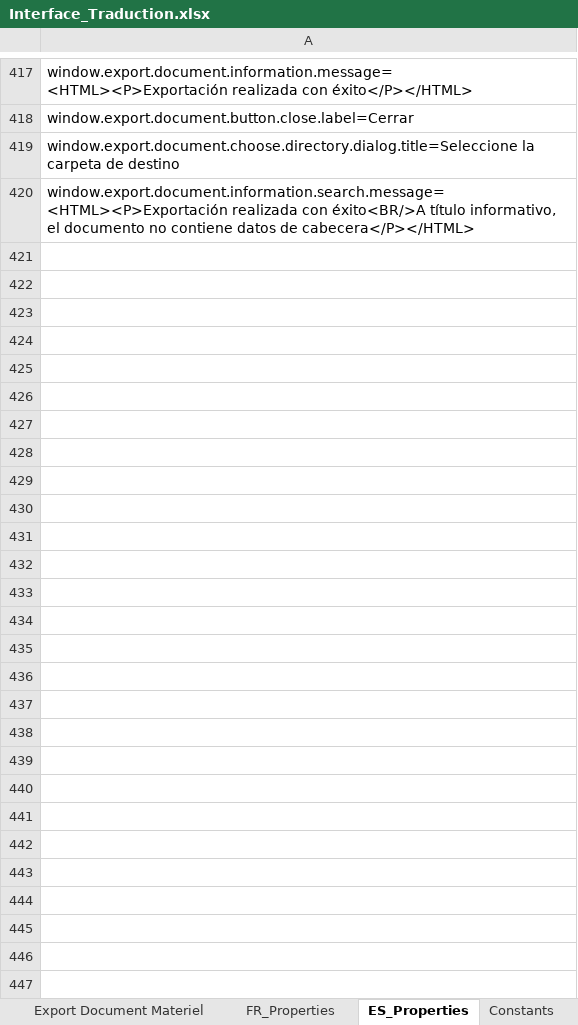
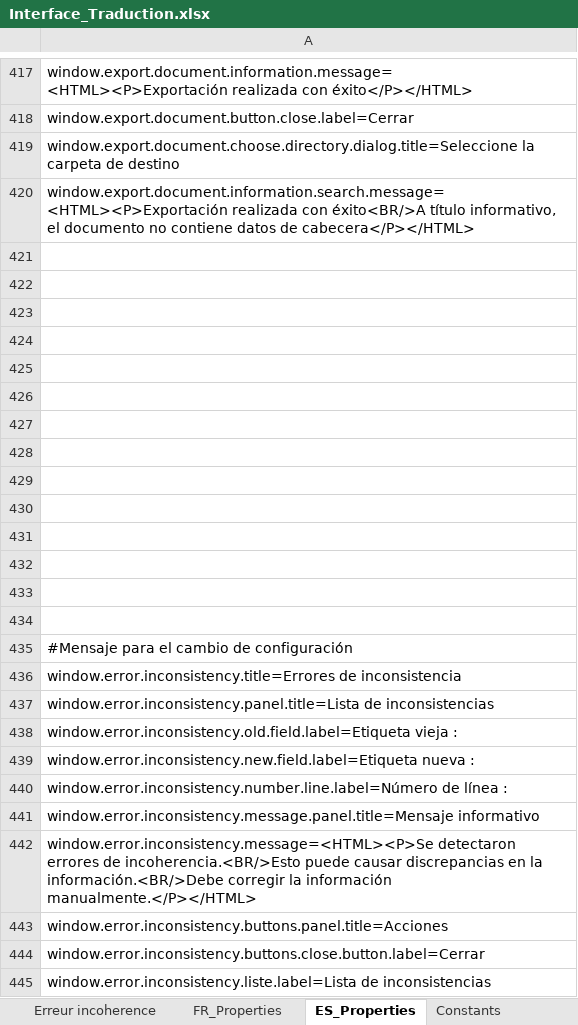
Before and after one commit to Jeremy-Leda/Caerus, an Excel workbook: Interface_Traduction.xlsx, sheet ES_Properties, drawn as a sheet; only a part is shown, gaps mark what is left out; values as stored, in another font and other column widths than the file's, no borders; the diff covers the shown part only; the diff names each change by its address in the sheet, - before the commit and + after, or states it on an @@ line.

```diff
--- a/Interface_Traduction.xlsx (sheet ES_Properties)
+++ b/Interface_Traduction.xlsx (sheet ES_Properties)
+sheet tab: Erreur incoherence
+row 421: (empty)
+row 422: (empty)
+row 423: (empty)
+row 424: (empty)
+row 425: (empty)
+row 426: (empty)
+row 427: (empty)
+row 428: (empty)
+row 429: (empty)
+row 430: (empty)
+row 431: (empty)
+row 432: (empty)
+row 433: (empty)
+row 434: (empty)
+row 435: #Mensaje para el cambio de configuración
+row 436: window.error.inconsistency.title=Errores de inconsistencia
+row 437: window.error.inconsistency.panel.title=Lista de inconsistencias
+row 438: window.error.inconsistency.old.field.label=Etiqueta vieja :
+row 439: window.error.inconsistency.new.field.label=Etiqueta nueva :
+row 440: window.error.inconsistency.number.line.label=Número de línea :
+row 441: window.error.inconsistency.message.panel.title=Mensaje informativo
+row 442: window.error.inconsistency.message=<HTML><P>Se detectaron errores de incoherencia.<BR/>Esto puede causar discrepancias en la información.<BR/>Debe corregir la información manualmente.</P></HTML>
+row 443: window.error.inconsistency.buttons.panel.title=Acciones
+row 444: window.error.inconsistency.buttons.close.button.label=Cerrar
+row 445: window.error.inconsistency.liste.label=Lista de inconsistencias
```
Also changed, not shown: 3 edited cells elsewhere in this sheet, sheet FR_Properties, sheet Constants, sheet Fenêtre principal, sheet A propos, 52 other files.
